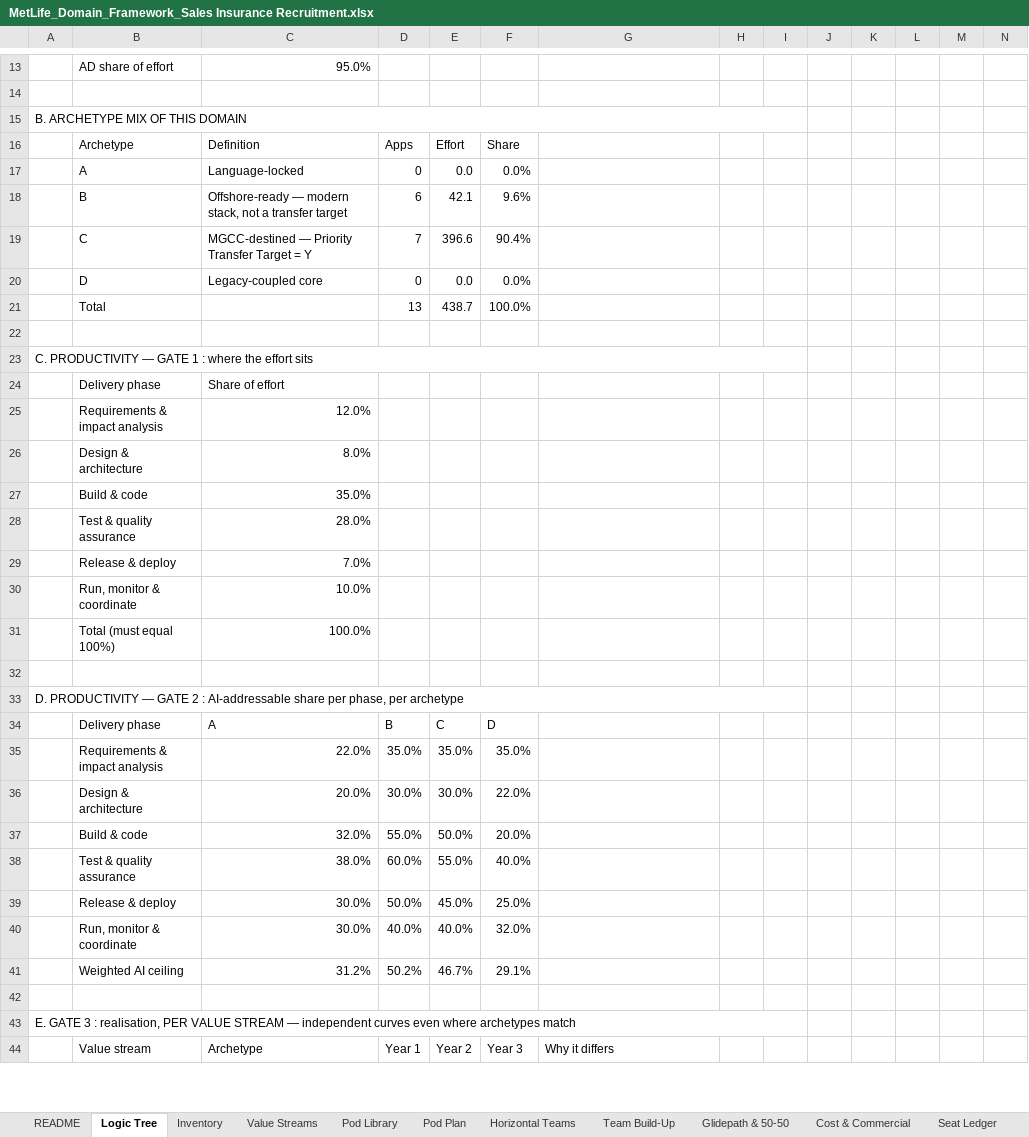
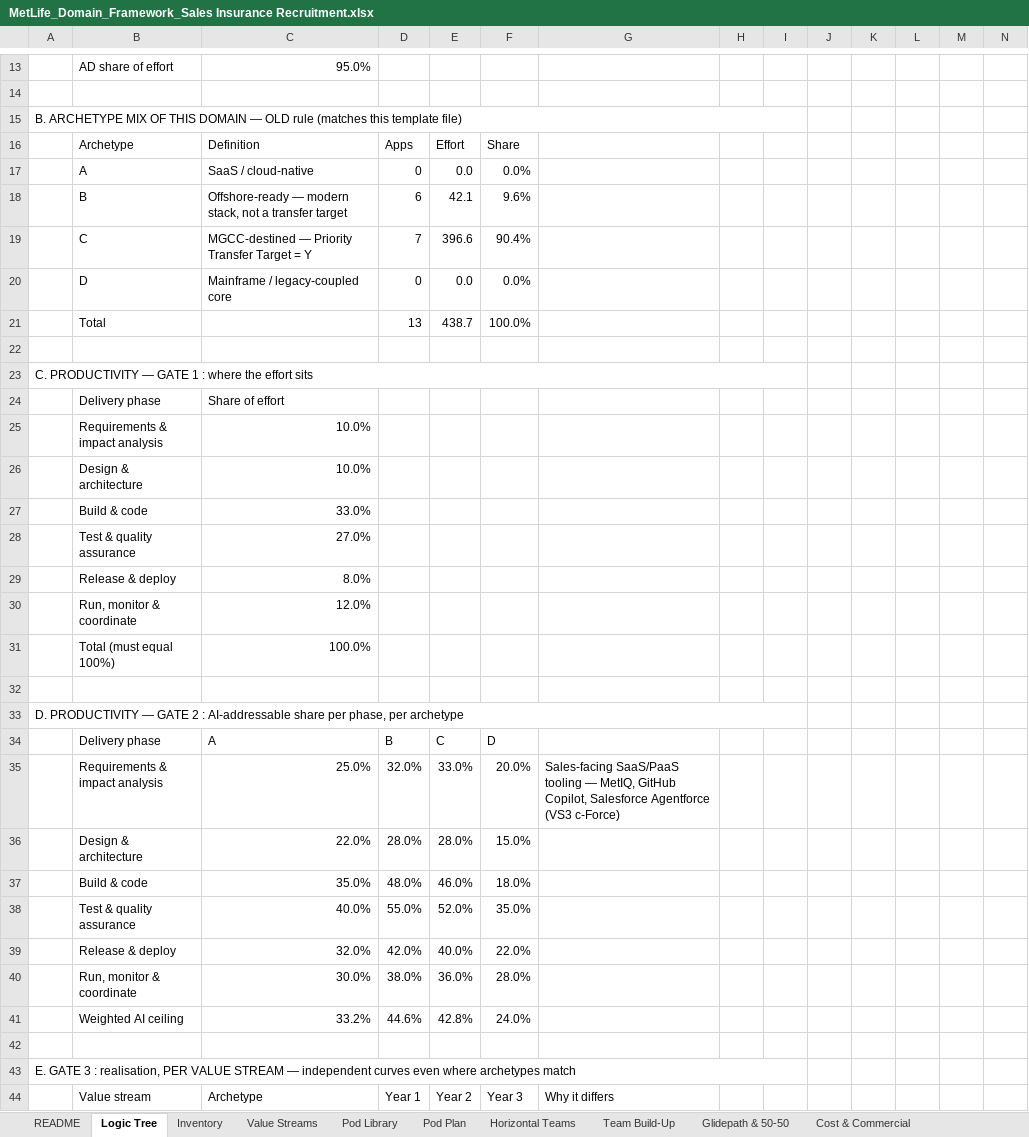
Before and after one commit to Mukesh05/IaC-terraform, an Excel workbook: MetLife_Domain_Framework_Sales Insurance Recruitment.xlsx, sheet Logic Tree, drawn as a sheet; only a part is shown, gaps mark what is left out; values as stored, in another font and other column widths than the file's, no cell formats; removed rows and columns are numbered as before the commit, all else as after; the diff covers the shown part only; the diff names each change by its address in the sheet, - before the commit and + after, or states it on an @@ line.

```diff
--- a/MetLife_Domain_Framework_Sales Insurance Recruitment.xlsx (sheet Logic Tree)
+++ b/MetLife_Domain_Framework_Sales Insurance Recruitment.xlsx (sheet Logic Tree)
-A15: …THIS DOMAIN
+A15: …THIS DOMAIN — OLD rule (matches this template file)
-C17: Language-locked
+C17: SaaS / cloud-native
-C20: Legacy-coupled core
+C20: Mainframe / legacy-coupled core
-row 25:  | Requirements & impact analysis | 12.0%
-row 26:  | Design & architecture | 8.0%
-row 27:  | Build & code | 35.0%
-row 28:  | Test & quality assurance | 28.0%
-row 29:  | Release & deploy | 7.0%
-B25: Run, monitor & coordinate
+B25: Requirements & impact analysis
+row 26:  | Design & architecture | 10.0%
+row 27:  | Build & code | 33.0%
+row 28:  | Test & quality assurance | 27.0%
+row 29:  | Release & deploy | 8.0%
+row 30:  | Run, monitor & coordinate | 12.0%
-row 35:  | Requirements & impact analysis | 22.0% | 35.0% | 35.0% | 35.0%
-row 36:  | Design & architecture | 20.0% | 30.0% | 30.0% | 22.0%
-row 37:  | Build & code | 32.0% | 55.0% | 50.0% | 20.0%
-row 38:  | Test & quality assurance | 38.0% | 60.0% | 55.0% | 40.0%
-row 39:  | Release & deploy | 30.0% | 50.0% | 45.0% | 25.0%
-row 40:  | Run, monitor & coordinate | 30.0% | 40.0% | 40.0% | 32.0%
-row 41:  | Weighted AI ceiling | 31.2% | 50.2% | 46.7% | 29.1%
+row 35:  | Requirements & impact analysis | 25.0% | 32.0% | 33.0% | 20.0% | Sales-facing SaaS/PaaS tooling — MetIQ, GitHub Copilot, Salesforce Agentforce (VS3 c-Force)
+row 36:  | Design & architecture | 22.0% | 28.0% | 28.0% | 15.0%
+row 37:  | Build & code | 35.0% | 48.0% | 46.0% | 18.0%
+row 38:  | Test & quality assurance | 40.0% | 55.0% | 52.0% | 35.0%
+row 39:  | Release & deploy | 32.0% | 42.0% | 40.0% | 22.0%
+row 40:  | Run, monitor & coordinate | 30.0% | 38.0% | 36.0% | 28.0%
+row 41:  | Weighted AI ceiling | 33.2% | 44.6% | 42.8% | 24.0%
```
Also changed, not shown: 16 added rows, 13 removed rows and 21 edited cells elsewhere in this sheet, sheet Seat Ledger, sheet Team Build-Up, sheet Pod Library, sheet Glidepath & 50-50, sheet Cost & Commercial, sheet Pod Plan, 4 more sheets, other sheet tabs, cell formats, formulas that keep their value, hidden cells.
